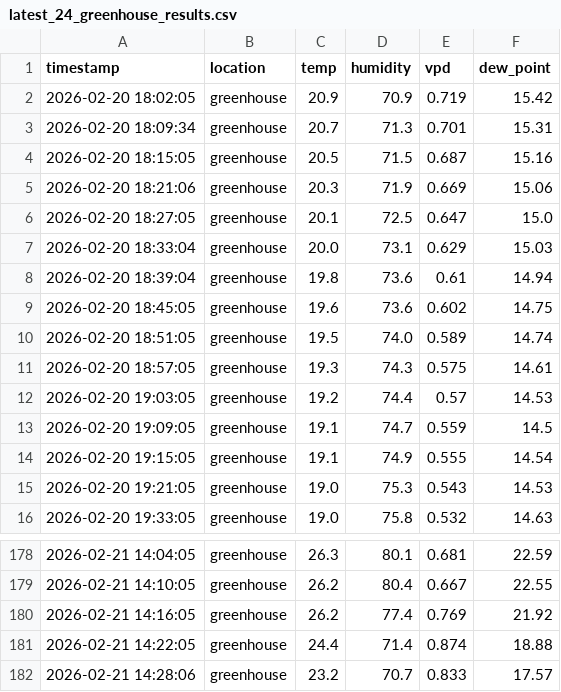
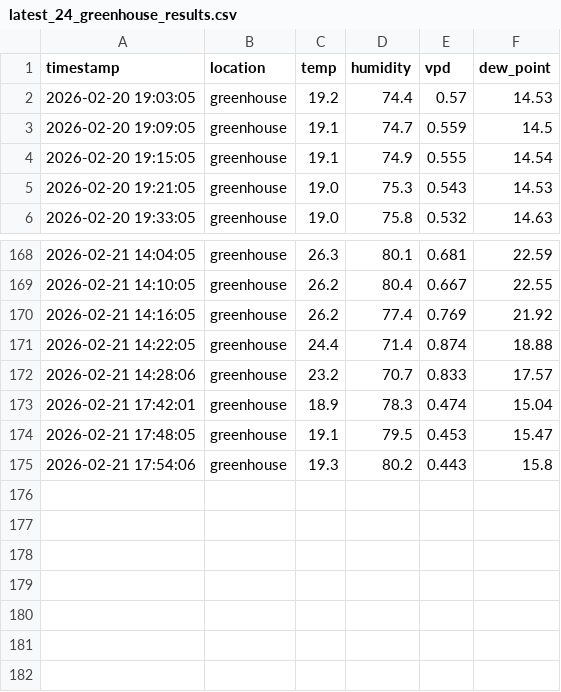
Before and after one commit to azoreanvanilla/website, a CSV file: data/latest_24_greenhouse_results.csv, drawn as a sheet; only a part is shown, gaps mark what is left out.

Commit message:
Auto-update latest 24h greenhouse data 2026-02-21T18:00:06.486537

```diff
--- a/data/latest_24_greenhouse_results.csv
+++ b/data/latest_24_greenhouse_results.csv
@@ -1,12 +1,2 @@
 timestamp,location,temp,humidity,vpd,dew_point
-2026-02-20 18:02:05,greenhouse,20.9,70.9,0.719,15.42
-2026-02-20 18:09:34,greenhouse,20.7,71.3,0.701,15.31
-2026-02-20 18:15:05,greenhouse,20.5,71.5,0.687,15.16
-2026-02-20 18:21:06,greenhouse,20.3,71.9,0.669,15.06
-2026-02-20 18:27:05,greenhouse,20.1,72.5,0.647,15.0
-2026-02-20 18:33:04,greenhouse,20.0,73.1,0.629,15.03
-2026-02-20 18:39:04,greenhouse,19.8,73.6,0.61,14.94
-2026-02-20 18:45:05,greenhouse,19.6,73.6,0.602,14.75
-2026-02-20 18:51:05,greenhouse,19.5,74.0,0.589,14.74
-2026-02-20 18:57:05,greenhouse,19.3,74.3,0.575,14.61
 2026-02-20 19:03:05,greenhouse,19.2,74.4,0.57,14.53
@@ -182 +172,4 @@ timestamp,location,temp,humidity,vpd,dew_point
 2026-02-21 14:28:06,greenhouse,23.2,70.7,0.833,17.57
+2026-02-21 17:42:01,greenhouse,18.9,78.3,0.474,15.04
+2026-02-21 17:48:05,greenhouse,19.1,79.5,0.453,15.47
+2026-02-21 17:54:06,greenhouse,19.3,80.2,0.443,15.8
```
